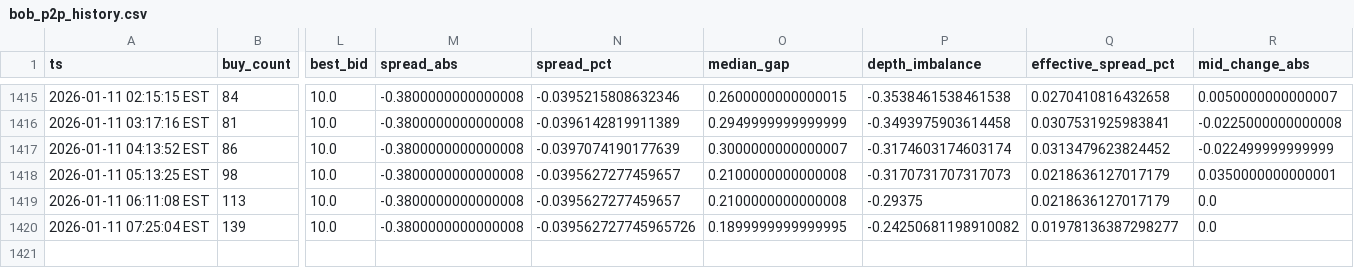
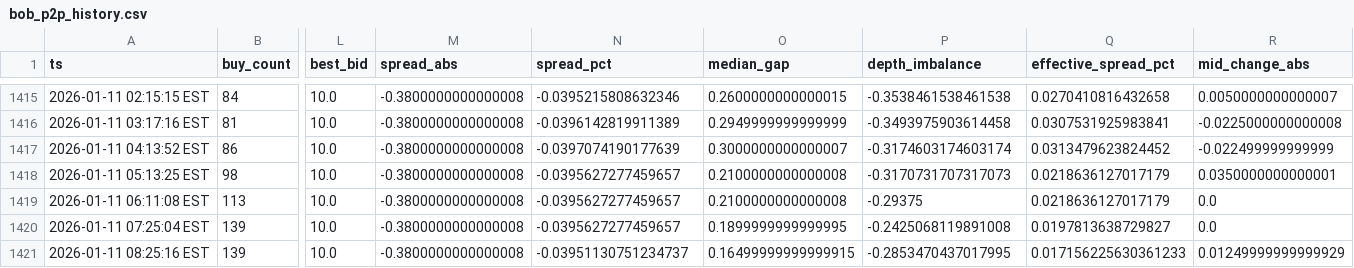
Before and after one commit to nicoortuno/bolivian-economy-tracker, a CSV file: app/ui/public/data/bob_p2p_history.csv, drawn as a sheet; only a part is shown, gaps mark what is left out; rows hold the shown columns only; the diff names each change by its address in the sheet, - before the commit and + after, or states it on an @@ line.

```diff
--- a/app/ui/public/data/bob_p2p_history.csv
+++ b/app/ui/public/data/bob_p2p_history.csv
-N1420 (spread_pct): -0.039562727745965726
+N1420 (spread_pct): -0.0395627277459657
-P1420 (depth_imbalance): -0.24250681198910082
+P1420 (depth_imbalance): -0.2425068119891008
-Q1420 (effective_spread_pct): 0.01978136387298277
+Q1420 (effective_spread_pct): 0.0197813638729827
+row 1421: 2026-01-11 08:25:16 EST | 139 | 10.0 | -0.3800000000000008 | -0.03951130751234737 | 0.16499999999999915 | -0.2853470437017995 | 0.017156225630361233 | 0.01249999999999929
```
